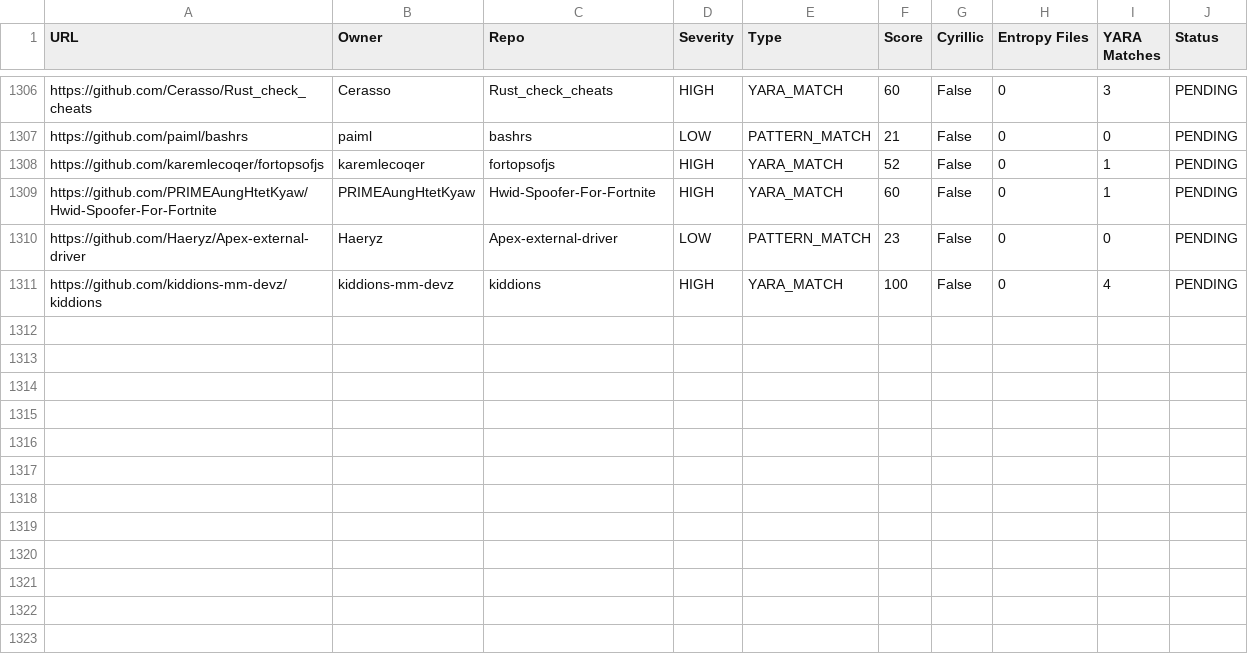
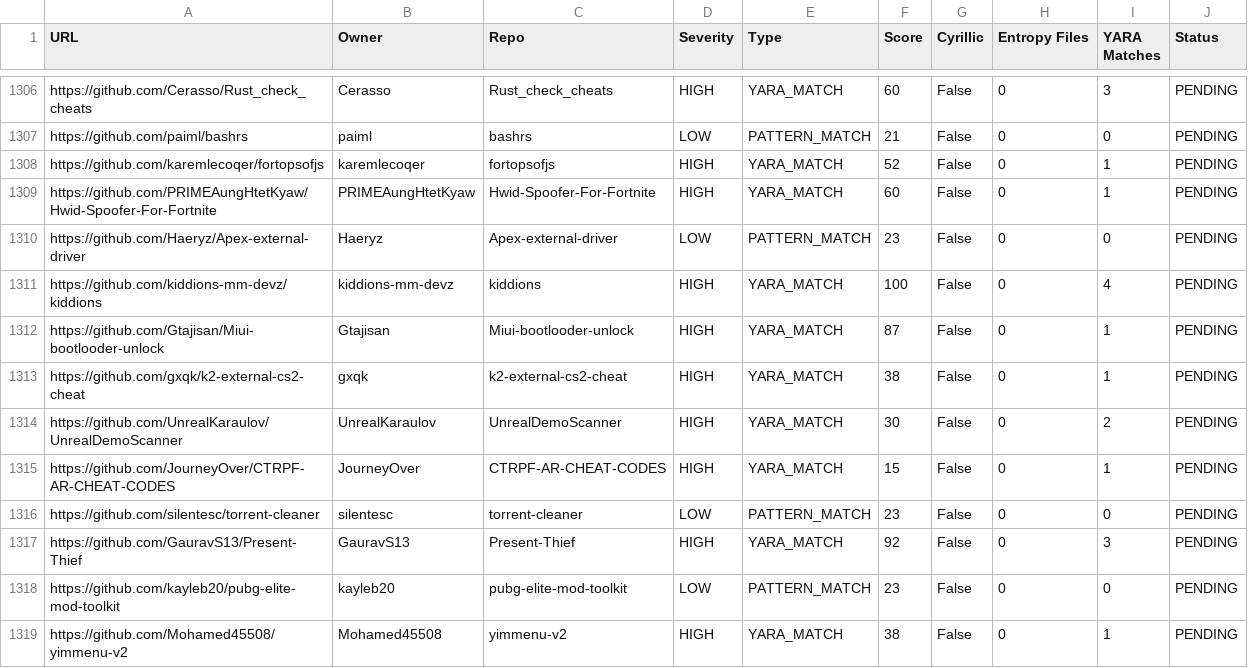
Before and after one commit to egemenguney/threat_hunter, a CSV file: detected_repos.csv, drawn as a sheet; only a part is shown, gaps mark what is left out.

```diff
--- a/detected_repos.csv
+++ b/detected_repos.csv
@@ -1311 +1311,9 @@ https://github.com/Haeryz/Apex-external-driver,Haeryz,Apex-external-driver,LOW,P
 https://github.com/kiddions-mm-devz/kiddions,kiddions-mm-devz,kiddions,HIGH,YARA_MATCH,100,False,0,4,PENDING
+https://github.com/Gtajisan/Miui-bootlooder-unlock,Gtajisan,Miui-bootlooder-unlock,HIGH,YARA_MATCH,87,False,0,1,PENDING
+https://github.com/gxqk/k2-external-cs2-cheat,gxqk,k2-external-cs2-cheat,HIGH,YARA_MATCH,38,False,0,1,PENDING
+https://github.com/UnrealKaraulov/UnrealDemoScanner,UnrealKaraulov,UnrealDemoScanner,HIGH,YARA_MATCH,30,False,0,2,PENDING
+https://github.com/JourneyOver/CTRPF-AR-CHEAT-CODES,JourneyOver,CTRPF-AR-CHEAT-CODES,HIGH,YARA_MATCH,15,False,0,1,PENDING
+https://github.com/silentesc/torrent-cleaner,silentesc,torrent-cleaner,LOW,PATTERN_MATCH,23,False,0,0,PENDING
+https://github.com/GauravS13/Present-Thief,GauravS13,Present-Thief,HIGH,YARA_MATCH,92,False,0,3,PENDING
+https://github.com/kayleb20/pubg-elite-mod-toolkit,kayleb20,pubg-elite-mod-toolkit,LOW,PATTERN_MATCH,23,False,0,0,PENDING
+https://github.com/Mohamed45508/yimmenu-v2,Mohamed45508,yimmenu-v2,HIGH,YARA_MATCH,38,False,0,1,PENDING
```
Also changed, not shown: 1 other file.
